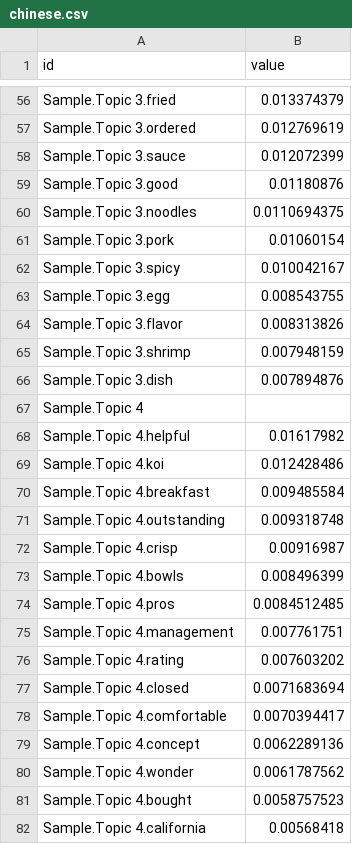
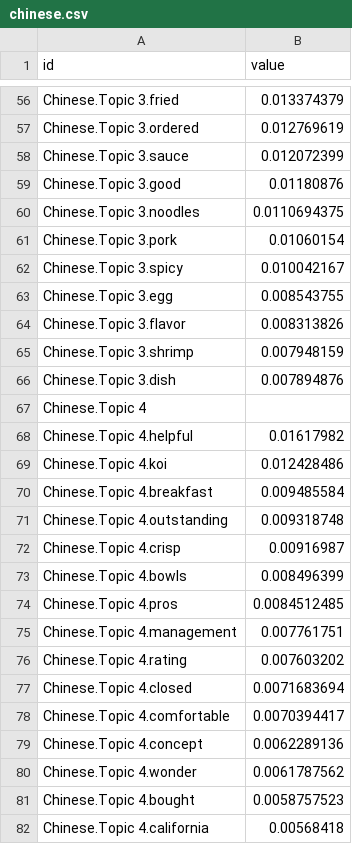
Before and after one commit to isaak4/CS598DMC, a CSV file: chinese.csv, drawn as a sheet; only a part is shown, gaps mark what is left out; the diff covers the shown part only; the diff names each change by its address in the sheet, - before the commit and + after, or states it on an @@ line.

Commit message:
Corrected the italian and chinese topic files

```diff
--- a/chinese.csv
+++ b/chinese.csv
-A56 (id): Sample.Topic 3.fried
+A56 (id): Chinese.Topic 3.fried
-A57 (id): Sample.Topic 3.ordered
+A57 (id): Chinese.Topic 3.ordered
-A58 (id): Sample.Topic 3.sauce
+A58 (id): Chinese.Topic 3.sauce
-A59 (id): Sample.Topic 3.good
+A59 (id): Chinese.Topic 3.good
-A60 (id): Sample.Topic 3.noodles
+A60 (id): Chinese.Topic 3.noodles
-A61 (id): Sample.Topic 3.pork
+A61 (id): Chinese.Topic 3.pork
-A62 (id): Sample.Topic 3.spicy
+A62 (id): Chinese.Topic 3.spicy
-A63 (id): Sample.Topic 3.egg
+A63 (id): Chinese.Topic 3.egg
-A64 (id): Sample.Topic 3.flavor
+A64 (id): Chinese.Topic 3.flavor
-A65 (id): Sample.Topic 3.shrimp
+A65 (id): Chinese.Topic 3.shrimp
-A66 (id): Sample.Topic 3.dish
+A66 (id): Chinese.Topic 3.dish
-A67 (id): Sample.Topic 4
+A67 (id): Chinese.Topic 4
-A68 (id): Sample.Topic 4.helpful
+A68 (id): Chinese.Topic 4.helpful
-A69 (id): Sample.Topic 4.koi
+A69 (id): Chinese.Topic 4.koi
-A70 (id): Sample.Topic 4.breakfast
+A70 (id): Chinese.Topic 4.breakfast
-A71 (id): Sample.Topic 4.outstanding
+A71 (id): Chinese.Topic 4.outstanding
-A72 (id): Sample.Topic 4.crisp
+A72 (id): Chinese.Topic 4.crisp
-A73 (id): Sample.Topic 4.bowls
+A73 (id): Chinese.Topic 4.bowls
-A74 (id): Sample.Topic 4.pros
+A74 (id): Chinese.Topic 4.pros
-A75 (id): Sample.Topic 4.management
+A75 (id): Chinese.Topic 4.management
-A76 (id): Sample.Topic 4.rating
+A76 (id): Chinese.Topic 4.rating
-A77 (id): Sample.Topic 4.closed
+A77 (id): Chinese.Topic 4.closed
-A78 (id): Sample.Topic 4.comfortable
+A78 (id): Chinese.Topic 4.comfortable
-A79 (id): Sample.Topic 4.concept
+A79 (id): Chinese.Topic 4.concept
-A80 (id): Sample.Topic 4.wonder
+A80 (id): Chinese.Topic 4.wonder
-A81 (id): Sample.Topic 4.bought
+A81 (id): Chinese.Topic 4.bought
-A82 (id): Sample.Topic 4.california
+A82 (id): Chinese.Topic 4.california
```
Also changed, not shown: 134 edited cells elsewhere in this file, italian.csv, 1 other file.
